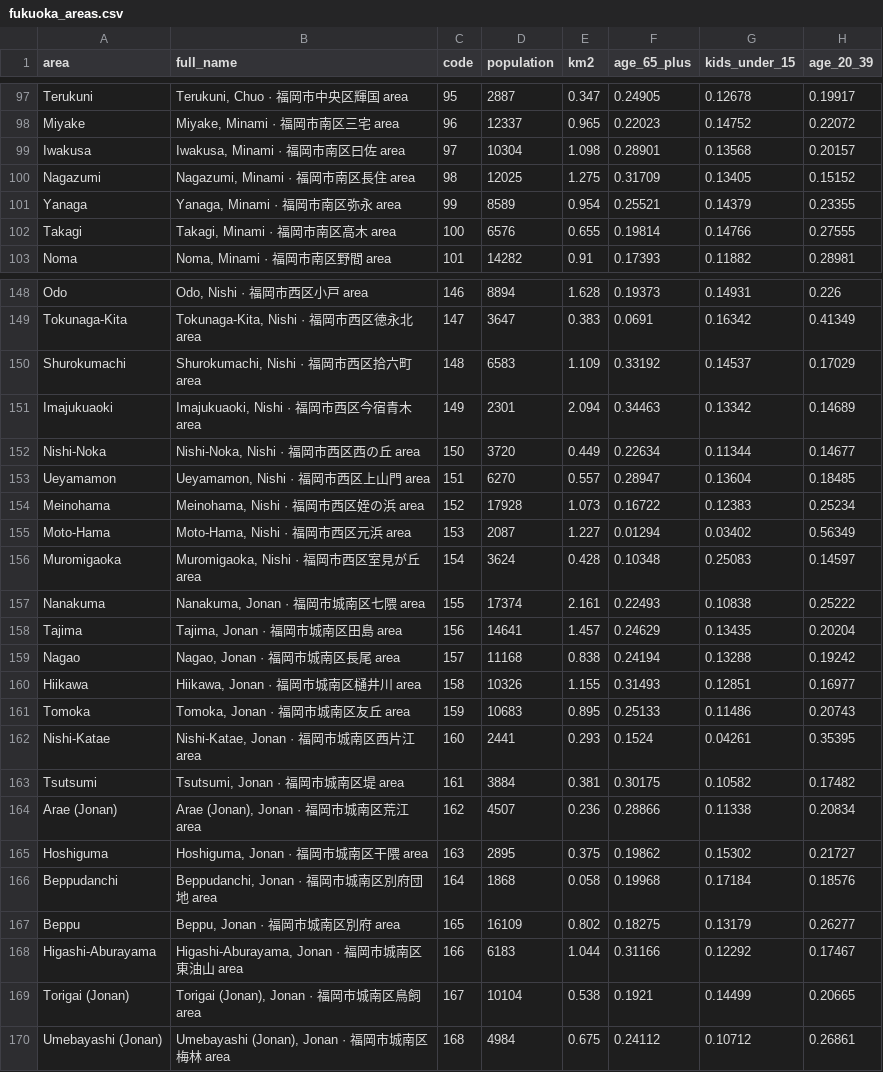
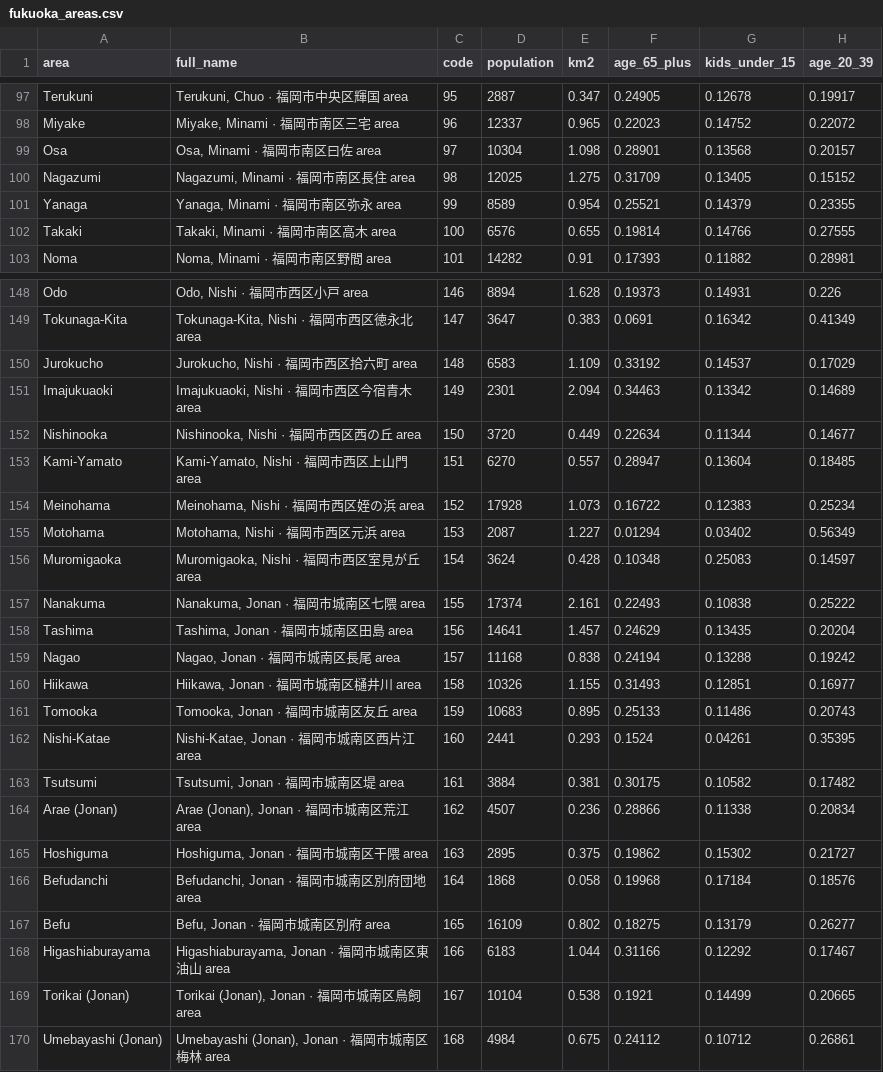
Before and after one commit to pche123/Sydney-Split, a CSV file: app/public/downloads/fukuoka_areas.csv, drawn as a sheet; only a part is shown, gaps mark what is left out; the diff covers the shown part only; the diff names each change by its address in the sheet, - before the commit and + after, or states it on an @@ line.

```diff
--- a/app/public/downloads/fukuoka_areas.csv
+++ b/app/public/downloads/fukuoka_areas.csv
-A99 (area): Iwakusa
+A99 (area): Osa
-B99 (full_name): Iwakusa, Minami · 福岡市南区曰佐 area
+B99 (full_name): Osa, Minami · 福岡市南区曰佐 area
-A102 (area): Takagi
+A102 (area): Takaki
-B102 (full_name): Takagi, Minami · 福岡市南区高木 area
+B102 (full_name): Takaki, Minami · 福岡市南区高木 area
-A150 (area): Shurokumachi
+A150 (area): Jurokucho
-B150 (full_name): Shurokumachi, Nishi · 福岡市西区拾六町 area
+B150 (full_name): Jurokucho, Nishi · 福岡市西区拾六町 area
-A152 (area): Nishi-Noka
+A152 (area): Nishinooka
-B152 (full_name): Nishi-Noka, Nishi · 福岡市西区西の丘 area
+B152 (full_name): Nishinooka, Nishi · 福岡市西区西の丘 area
-A153 (area): Ueyamamon
+A153 (area): Kami-Yamato
-B153 (full_name): Ueyamamon, Nishi · 福岡市西区上山門 area
+B153 (full_name): Kami-Yamato, Nishi · 福岡市西区上山門 area
-A155 (area): Moto-Hama
+A155 (area): Motohama
-B155 (full_name): Moto-Hama, Nishi · 福岡市西区元浜 area
+B155 (full_name): Motohama, Nishi · 福岡市西区元浜 area
-A158 (area): Tajima
+A158 (area): Tashima
-B158 (full_name): Tajima, Jonan · 福岡市城南区田島 area
+B158 (full_name): Tashima, Jonan · 福岡市城南区田島 area
-A161 (area): Tomoka
+A161 (area): Tomooka
-B161 (full_name): Tomoka, Jonan · 福岡市城南区友丘 area
+B161 (full_name): Tomooka, Jonan · 福岡市城南区友丘 area
-A166 (area): Beppudanchi
+A166 (area): Befudanchi
-B166 (full_name): Beppudanchi, Jonan · 福岡市城南区別府団地 area
+B166 (full_name): Befudanchi, Jonan · 福岡市城南区別府団地 area
-A167 (area): Beppu
+A167 (area): Befu
-B167 (full_name): Beppu, Jonan · 福岡市城南区別府 area
+B167 (full_name): Befu, Jonan · 福岡市城南区別府 area
-A168 (area): Higashi-Aburayama
+A168 (area): Higashiaburayama
-B168 (full_name): Higashi-Aburayama, Jonan · 福岡市城南区東油山 area
+B168 (full_name): Higashiaburayama, Jonan · 福岡市城南区東油山 area
-A169 (area): Torigai (Jonan)
+A169 (area): Torikai (Jonan)
-B169 (full_name): Torigai (Jonan), Jonan · 福岡市城南区鳥飼 area
+B169 (full_name): Torikai (Jonan), Jonan · 福岡市城南区鳥飼 area
```
Also changed, not shown: 96 edited cells elsewhere in this file, app/public/downloads/kobe_areas.csv, app/public/downloads/kyoto_areas.csv, 39 other files.
